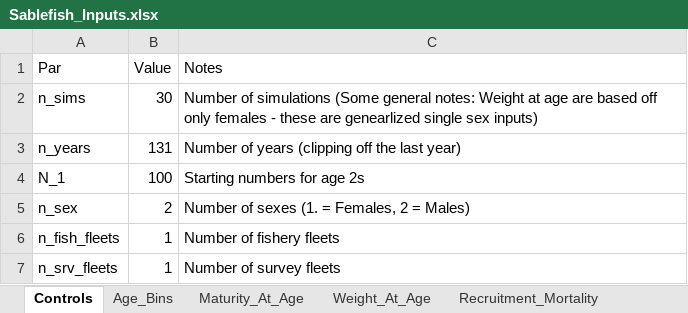
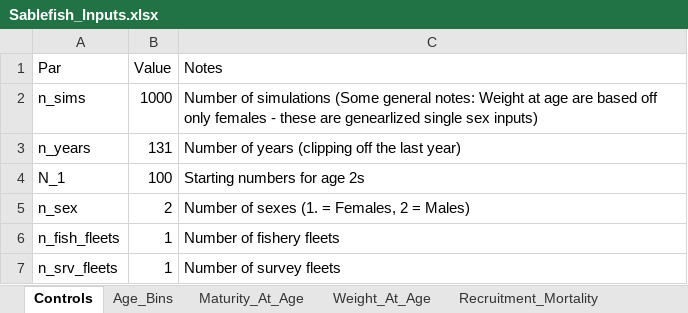
Before and after one commit to chengmatt/State_Space_Selex_Sim, an Excel workbook: input/Sablefish_Inputs.xlsx, sheet Controls, drawn as a sheet; values as stored, in another font and other column widths than the file's, no borders; the diff names each change by its address in the sheet, - before the commit and + after, or states it on an @@ line.

```diff
--- a/input/Sablefish_Inputs.xlsx (sheet Controls)
+++ b/input/Sablefish_Inputs.xlsx (sheet Controls)
-B2 (Value): 30
+B2 (Value): 1000
```
Also changed, not shown: sheet Recruitment_Mortality, 8 other files.
